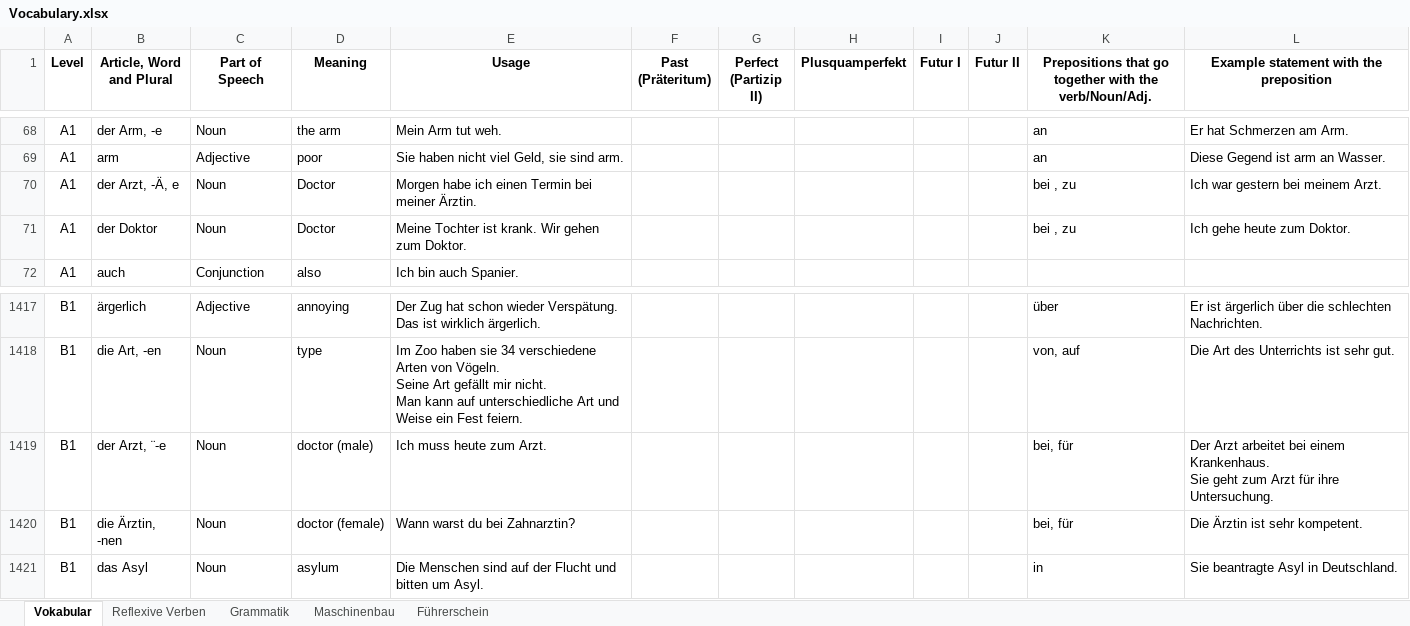
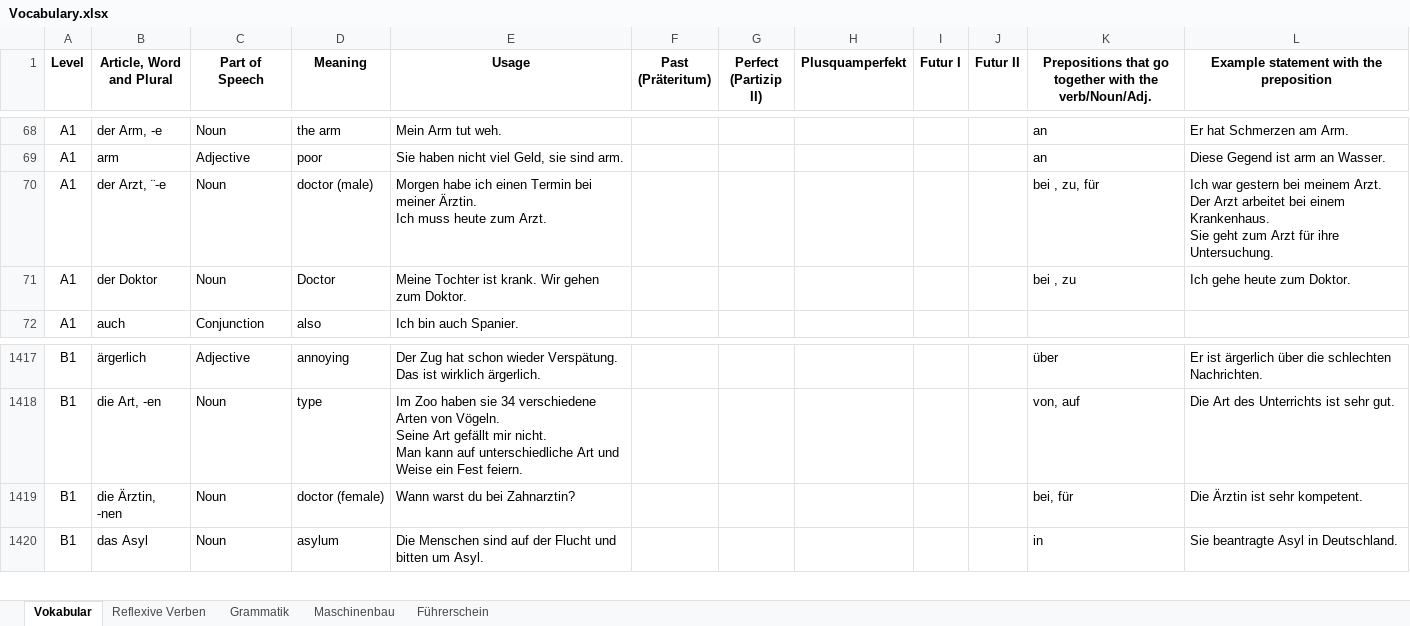
Before and after one commit to Srikanth-Aryasomayajula/LearnGerman, an Excel workbook: Vocabulary.xlsx, sheet Vokabular, drawn as a sheet; only a part is shown, gaps mark what is left out; values as stored, in another font and other column widths than the file's, no borders; conditional formats not drawn; ↵ is a line break in a cell; the diff names each change by its address in the sheet, - before the commit and + after, or states it on an @@ line.

Commit message:
Add files via upload

```diff
--- a/Vocabulary.xlsx (sheet Vokabular)
+++ b/Vocabulary.xlsx (sheet Vokabular)
-B70 (Article, Word and Plural): der Arzt, -Ä, e
+B70 (Article, Word and Plural): der Arzt, ¨-e
-D70 (Meaning): Doctor
+D70 (Meaning): doctor (male)
-E70 (Usage): …meiner Ärztin.
+E70 (Usage): …meiner Ärztin. ↵ Ich muss heute zum Arzt.
-K70: bei , zu
+K70: bei , zu, für
-L70: …meinem Arzt.
+L70: …meinem Arzt. ↵ Der Arzt arbeitet bei einem Krankenhaus. ↵ Sie geht zum Arzt für ihre Untersuchung.
-row 1419: B1 | der Arzt, ¨-e | Noun | doctor (male) | Ich muss heute zum Arzt. |  |  |  |  |  | bei, für | Der Arzt arbeitet bei einem Krankenhaus. ↵ Sie geht zum Arzt für ihre Untersuchung.
```
